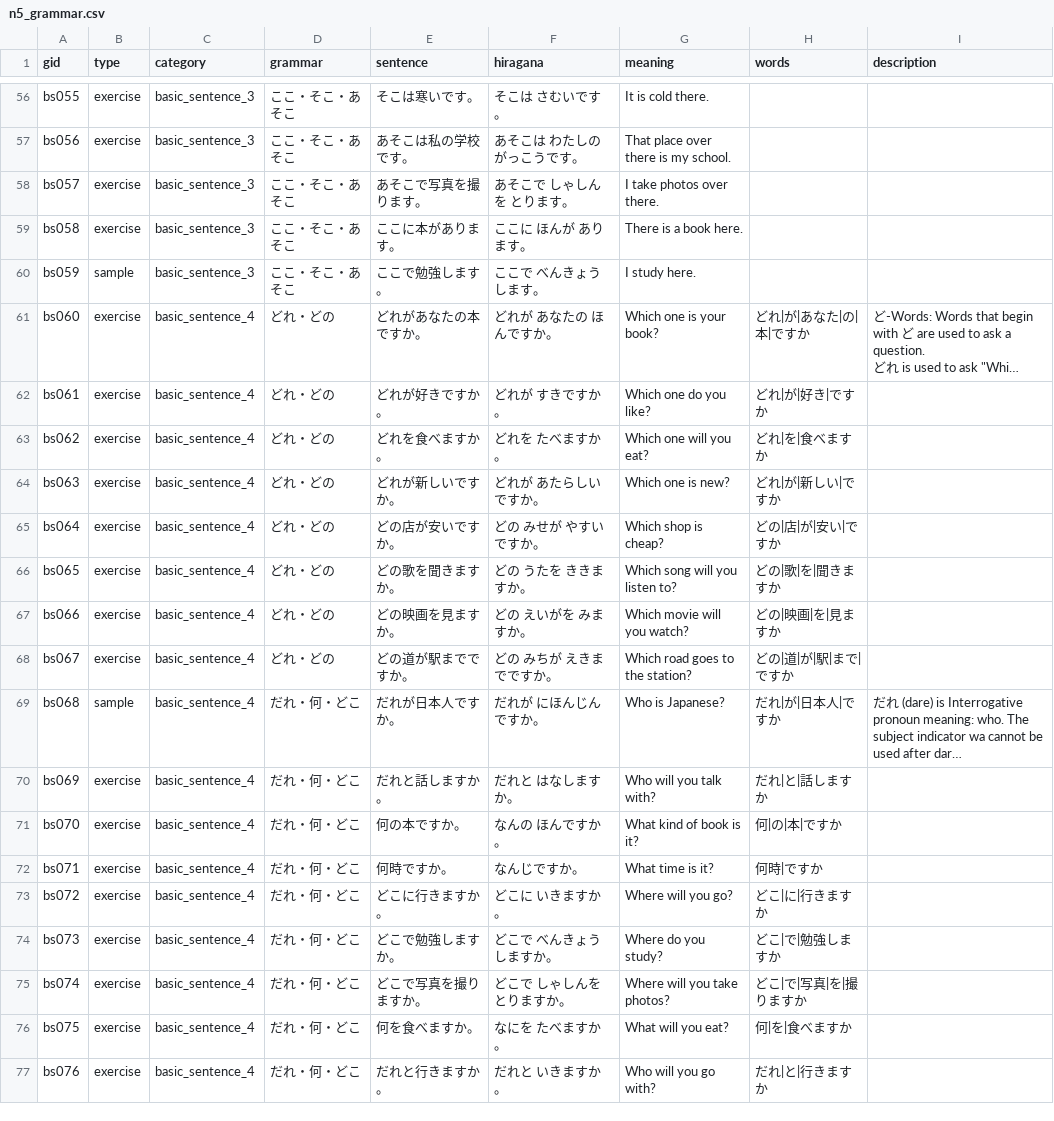
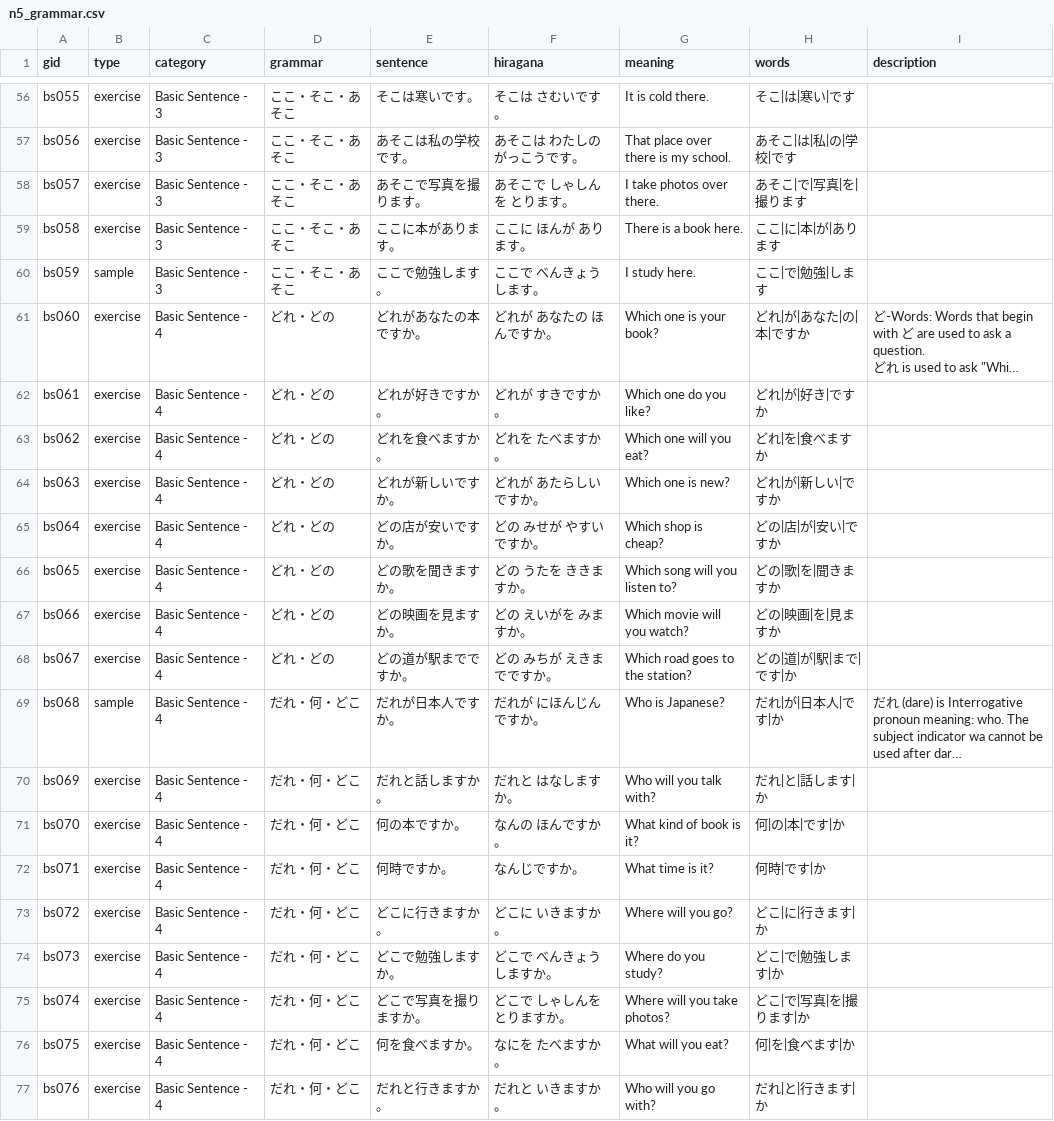
Before and after one commit to frillalala/jp-app, a CSV file: assets/data/n5_grammar.csv, drawn as a sheet; only a part is shown, gaps mark what is left out; long unchanged cells end in …; the diff covers the shown part only; the diff names each change by its address in the sheet, - before the commit and + after, or states it on an @@ line.

```diff
--- a/assets/data/n5_grammar.csv
+++ b/assets/data/n5_grammar.csv
-C56:C60 (category): basic_sentence_3
+C56:C60 (category): Basic Sentence - 3
-H56 (words): (empty)
+H56 (words): そこ|は|寒い|です
-H57 (words): (empty)
+H57 (words): あそこ|は|私|の|学校|です
-H58 (words): (empty)
+H58 (words): あそこ|で|写真|を|撮ります
-H59 (words): (empty)
+H59 (words): ここ|に|本|が|あります
-H60 (words): (empty)
+H60 (words): ここ|で|勉強|します
-C61:C77 (category): basic_sentence_4
+C61:C77 (category): Basic Sentence - 4
-H68 (words): どの|道|が|駅|まで|ですか
+H68 (words): どの|道|が|駅|まで|です|か
-H69 (words): だれ|が|日本人|ですか
+H69 (words): だれ|が|日本人|です|か
-H70 (words): だれ|と|話しますか
+H70 (words): だれ|と|話します|か
-H71 (words): 何|の|本|ですか
+H71 (words): 何|の|本|です|か
-H72 (words): 何時|ですか
+H72 (words): 何時|です|か
-H73 (words): どこ|に|行きますか
+H73 (words): どこ|に|行きます|か
-H74 (words): どこ|で|勉強しますか
+H74 (words): どこ|で|勉強します|か
-H75 (words): どこ|で|写真|を|撮りますか
+H75 (words): どこ|で|写真|を|撮ります|か
-H76 (words): 何|を|食べますか
+H76 (words): 何|を|食べます|か
-H77 (words): だれ|と|行きますか
+H77 (words): だれ|と|行きます|か
```
Also changed, not shown: 94 edited cells elsewhere in this file, 4 other files.
